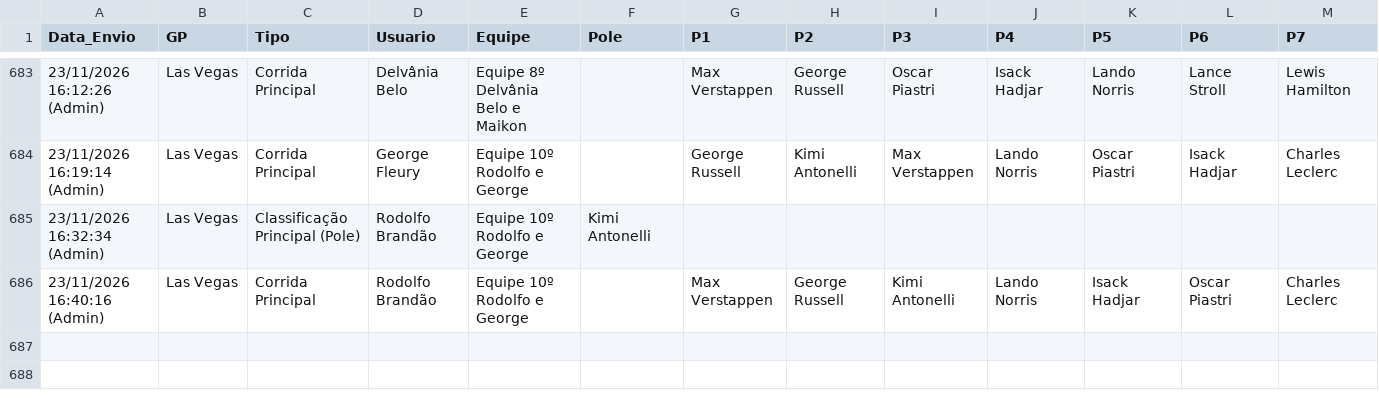
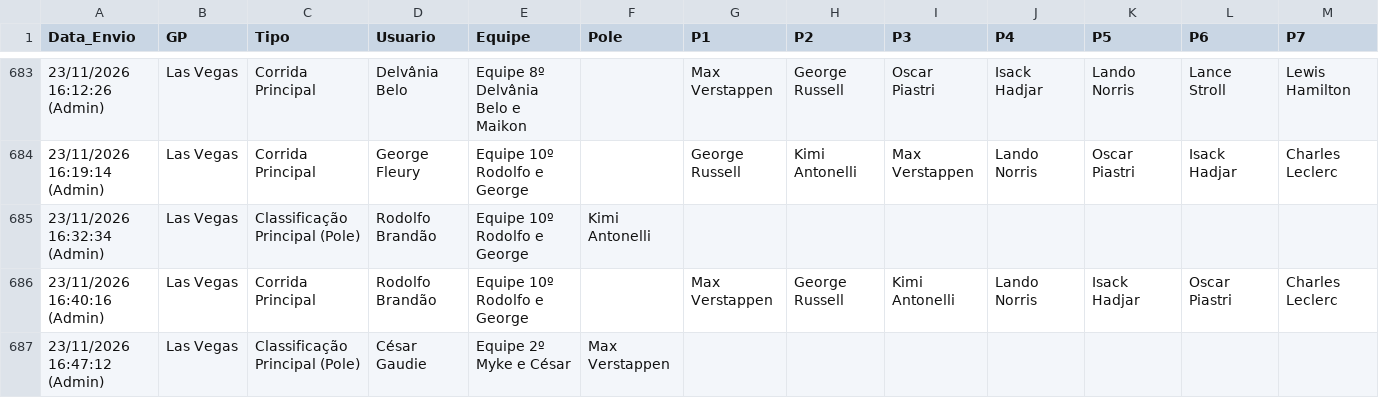
Before and after one commit to Brands14/bolao-f1-2026, a CSV file: palpites_permanentes_2026.csv, drawn as a sheet; only a part is shown, gaps mark what is left out; rows hold the shown columns only; the diff names each change by its address in the sheet, - before the commit and + after, or states it on an @@ line.

Commit message:
Atualizado palpite: César Gaudie - Las Vegas (Classificação Principal (Pole))

```diff
--- a/palpites_permanentes_2026.csv
+++ b/palpites_permanentes_2026.csv
+row 687: 23/11/2026 16:47:12 (Admin) | Las Vegas | Classificação Principal (Pole) | César Gaudie | Equipe 2º Myke e César | Max Verstappen
```
